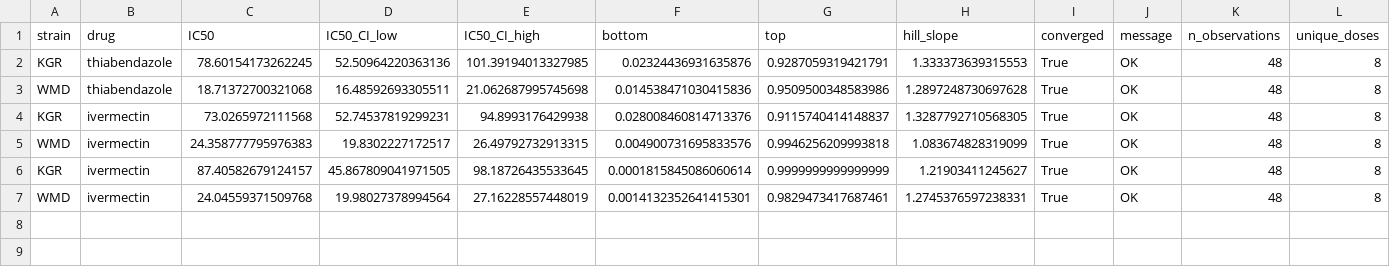
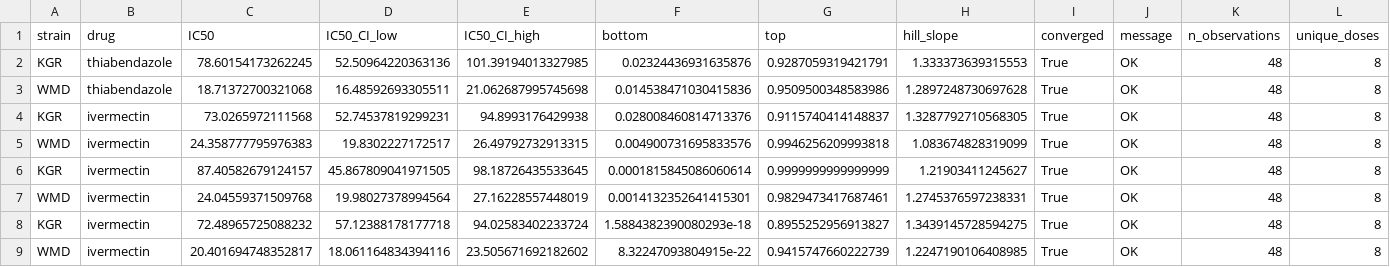
Before and after one commit to dohalloran/ARStat, a CSV file: benchmarks/benchmark_fold_resistance_summary.csv, drawn as a sheet; only a part is shown; rows hold the shown columns only; the diff names each change by its address in the sheet, - before the commit and + after, or states it on an @@ line.

```diff
--- a/benchmarks/benchmark_fold_resistance_summary.csv
+++ b/benchmarks/benchmark_fold_resistance_summary.csv
+row 8: KGR | ivermectin | 72.48965725088232 | 57.12388178177718 | 94.02583402233724 | 1.5884382390080293e-18 | 0.8955252956913827 | 1.3439145728594275 | True | OK | 48 | 8
+row 9: WMD | ivermectin | 20.401694748352817 | 18.061164834394116 | 23.505671692182602 | 8.32247093804915e-22 | 0.9415747660222739 | 1.2247190106408985 | True | OK | 48 | 8
```
Also changed, not shown: benchmarks/benchmark_fit_accuracy_summary.csv, validation_outputs/all_examples_fit_summary.csv, 20 other files.
